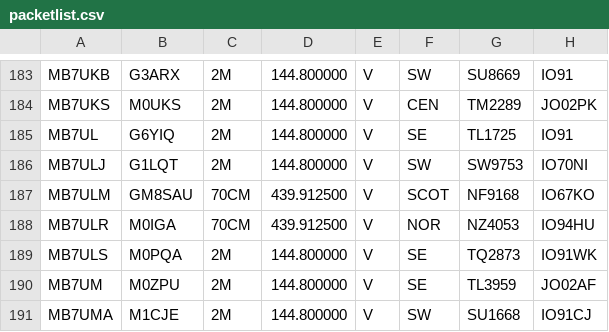
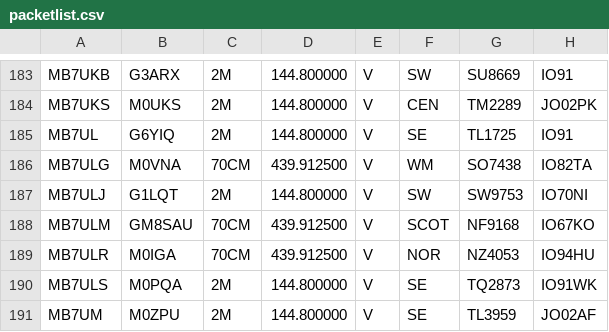
Before and after one commit to doismellburning/etcc-csv-scrape, a CSV file: packetlist.csv, drawn as a sheet; only a part is shown, gaps mark what is left out; the shorter side is filled out with more unchanged rows.

```diff
--- a/packetlist.csv
+++ b/packetlist.csv
@@ -185,2 +185,3 @@ MB7UKS,M0UKS,2M,144.800000,V,CEN,TM2289,JO02PK,
 MB7UL,G6YIQ,2M,144.800000,V,SE,TL1725,IO91,
+MB7ULG,M0VNA,70CM,439.912500,V,WM,SO7438,IO82TA,
 MB7ULJ,G1LQT,2M,144.800000,V,SW,SW9753,IO70NI,
```
Also changed, not shown: 1 other file.
